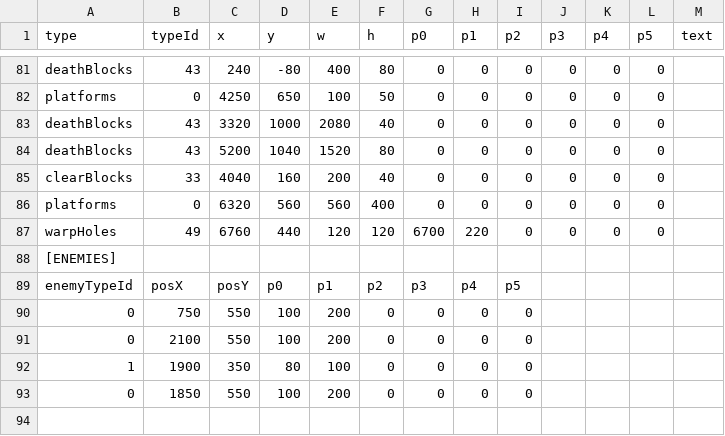
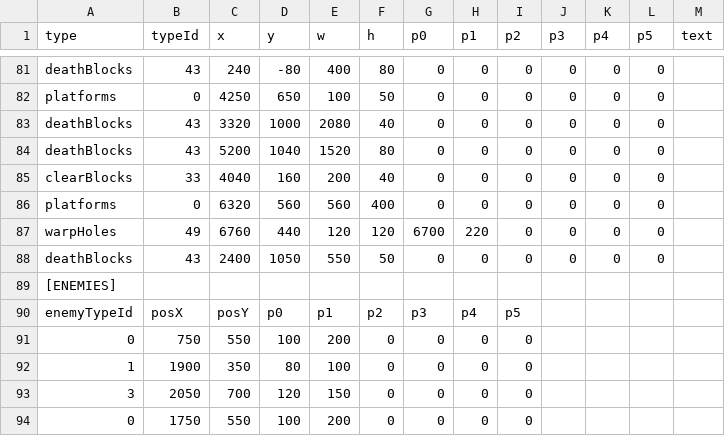
Before and after one commit to tahayuu/2Dgame_1_new, a CSV file: 2Dgame_1/data/stages/stage_edit_2.csv, drawn as a sheet; only a part is shown, gaps mark what is left out.

```diff
--- a/2Dgame_1/data/stages/stage_edit_2.csv
+++ b/2Dgame_1/data/stages/stage_edit_2.csv
@@ -87,2 +87,3 @@ platforms,0,6320,560,560,400,0,0,0,0,0,0,""
 warpHoles,49,6760,440,120,120,6700,220,0,0,0,0,""
+deathBlocks,43,2400,1050,550,50,0,0,0,0,0,0,""
 [ENEMIES]
@@ -90,4 +91,4 @@ enemyTypeId,posX,posY,p0,p1,p2,p3,p4,p5
 0,750,550,100,200,0,0,0,0
-0,2100,550,100,200,0,0,0,0
 1,1900,350,80,100,0,0,0,0
-0,1850,550,100,200,0,0,0,0
+3,2050,700,120,150,0,0,0,0
+0,1750,550,100,200,0,0,0,0
```
Also changed, not shown: 2Dgame_1/data/stages/stage_edit_3.csv, 6 other files.
